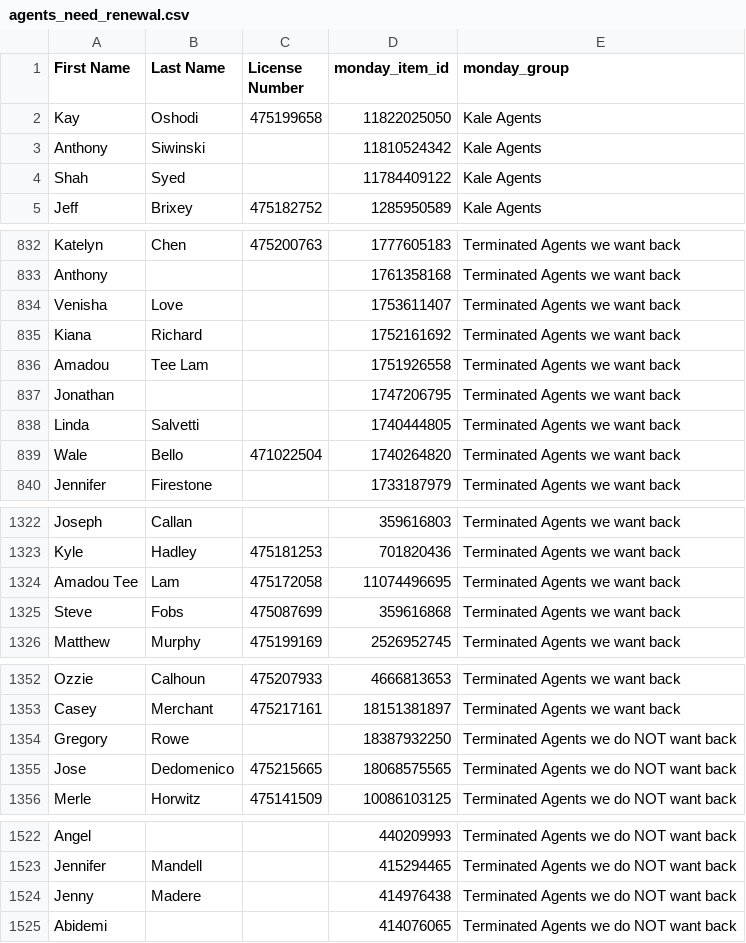
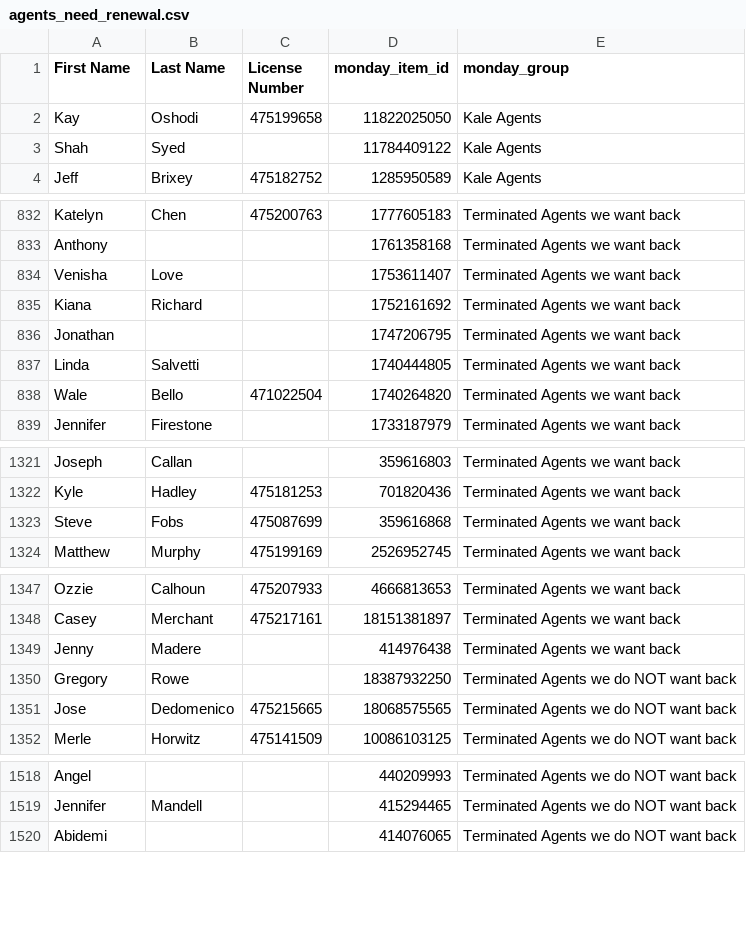
Before and after one commit to delfinparis/kha-agent-renewal-project, a CSV file: agents_need_renewal.csv, drawn as a sheet; only a part is shown, gaps mark what is left out; removed rows and columns are numbered as before the commit, all else as after; the diff covers the shown part only; the diff names each change by its address in the sheet, - before the commit and + after, or states it on an @@ line.

```diff
--- a/agents_need_renewal.csv
+++ b/agents_need_renewal.csv
-row 3: Anthony | Siwinski |  | 11810524342 | Kale Agents
-row 836: Amadou | Tee Lam |  | 1751926558 | Terminated Agents we want back
-row 1324: Amadou Tee | Lam | 475172058 | 11074496695 | Terminated Agents we want back
+row 1349: Jenny | Madere |  | 414976438 | Terminated Agents we want back
-row 1524: Jenny | Madere |  | 414976438 | Terminated Agents we do NOT want back
```
Also changed, not shown: 8 added rows, 4 removed rows and 4 edited cells elsewhere in this file, 1 other file.
